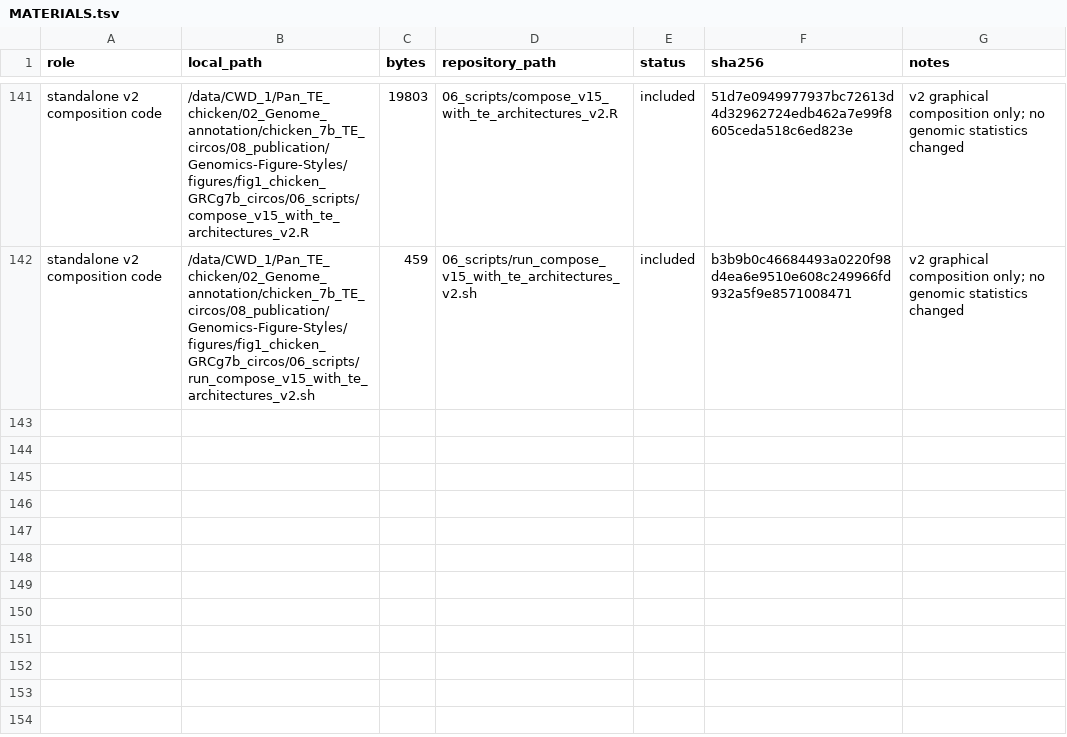
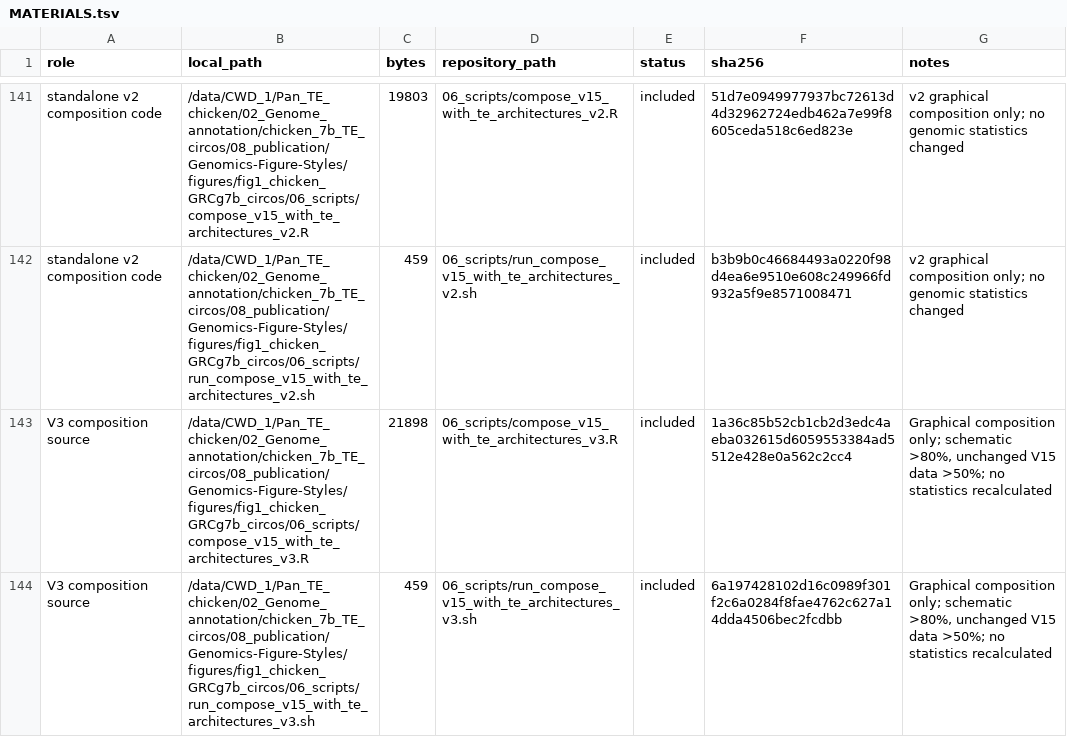
Before and after one commit to 1577377232/Genomics-Figure-Styles, a TSV file: figures/fig1_chicken_GRCg7b_circos/MATERIALS.tsv, drawn as a sheet; only a part is shown, gaps mark what is left out; the diff covers the shown part only; the diff names each change by its address in the sheet, - before the commit and + after, or states it on an @@ line.

```diff
--- a/figures/fig1_chicken_GRCg7b_circos/MATERIALS.tsv
+++ b/figures/fig1_chicken_GRCg7b_circos/MATERIALS.tsv
+row 143: V3 composition source | /data/CWD_1/Pan_TE_chicken/02_Genome_annotation/chicken_7b_TE_circos/08_publication/Genomics-Figure-Styles/figures/fig1_chicken_GRCg7b_circos/06_scripts/compose_v15_with_te_architectures_v3.R | 21898 | 06_scripts/compose_v15_with_te_architectures_v3.R | included | 1a36c85b52cb1cb2d3edc4aeba032615d6059553384ad5512e428e0a562c2cc4 | Graphical composition only; schematic >80%, unchanged V15 data >50%; no statistics recalculated
+row 144: V3 composition source | /data/CWD_1/Pan_TE_chicken/02_Genome_annotation/chicken_7b_TE_circos/08_publication/Genomics-Figure-Styles/figures/fig1_chicken_GRCg7b_circos/06_scripts/run_compose_v15_with_te_architectures_v3.sh | 459 | 06_scripts/run_compose_v15_with_te_architectures_v3.sh | included | 6a197428102d16c0989f301f2c6a0284f8fae4762c627a14dda4506bec2fcdbb | Graphical composition only; schematic >80%, unchanged V15 data >50%; no statistics recalculated
```
Also changed, not shown: 1 added row and 4 edited cells elsewhere in this file, figures/fig1_chicken_GRCg7b_circos/repository_files.sha256.tsv, 35 other files.
